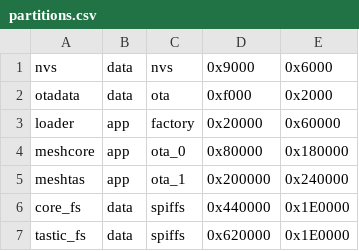
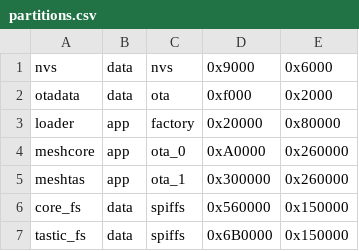
Before and after one commit to eliahreeves/mesh-loader, a CSV file: partitions/8mb_default/partitions.csv, drawn as a sheet.

```diff
--- a/partitions/8mb_default/partitions.csv
+++ b/partitions/8mb_default/partitions.csv
@@ -2,6 +2,6 @@ nvs,      data, nvs,      0x9000,   0x6000
 otadata,  data, ota,      0xf000,   0x2000
-loader,   app,  factory,  0x20000,  0x60000
-meshcore, app,  ota_0,    0x80000,  0x180000
-meshtas,  app,  ota_1,    0x200000, 0x240000
-core_fs,  data, spiffs,   0x440000, 0x1E0000
-tastic_fs,data, spiffs,   0x620000, 0x1E0000
+loader, app,  factory,  0x20000,  0x80000
+meshcore, app,  ota_0,    0xA0000,  0x260000
+meshtas,  app,  ota_1,    0x300000, 0x260000
+core_fs,  data, spiffs,   0x560000, 0x150000
+tastic_fs,data, spiffs,   0x6B0000, 0x150000
```
Also changed, not shown: 8 other files.
